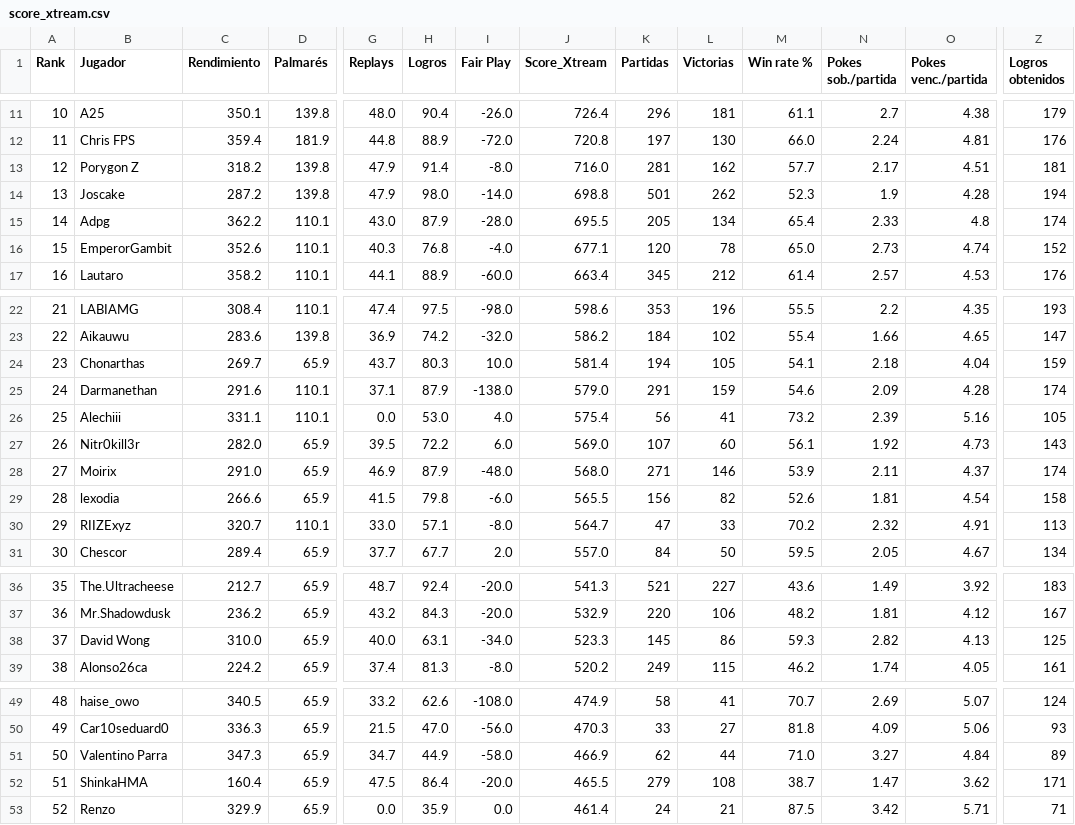
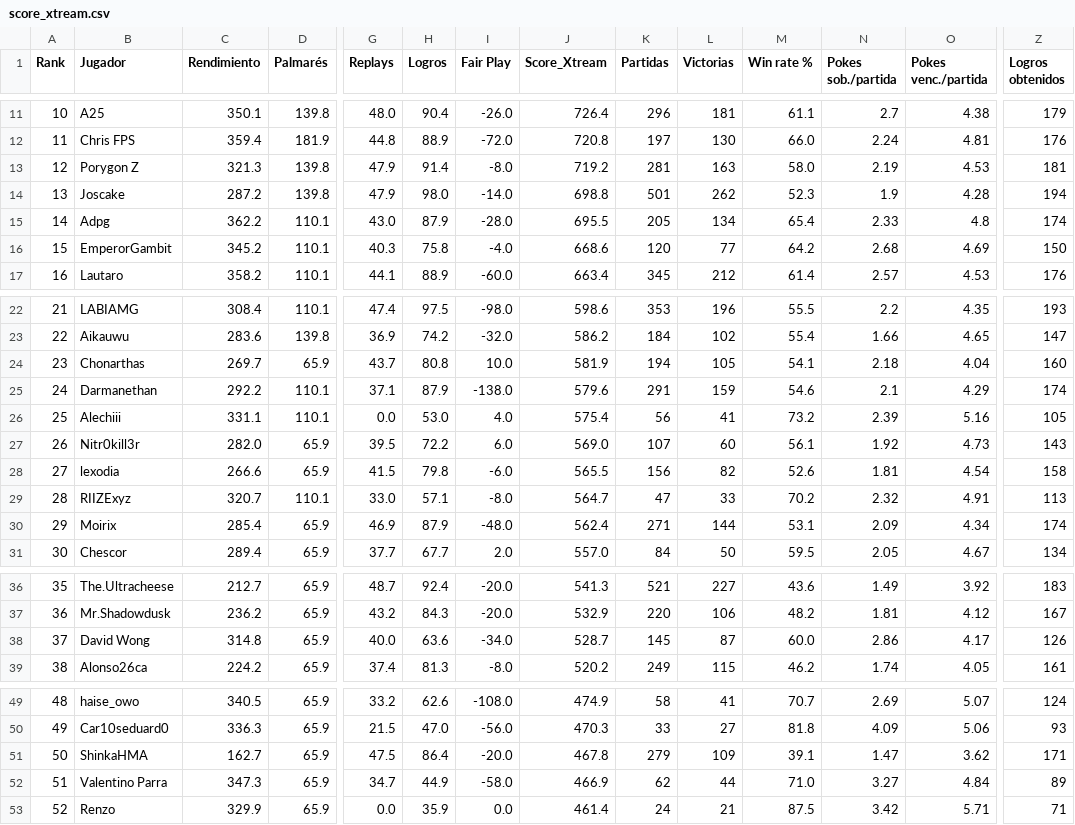
Before and after one commit to carlosacp526/dashboard-torneos-pokemon, a CSV file: data/score_xtream.csv, drawn as a sheet; only a part is shown, gaps mark what is left out; removed rows and columns are numbered as before the commit, all else as after; rows hold the shown columns only; the diff covers the shown part only; the diff names each change by its address in the sheet, - before the commit and + after, or states it on an @@ line.

Commit message:
Actualiza datos precalculados (logros, Score_Xtream, scouting y rankings Monotype I)

```diff
--- a/data/score_xtream.csv
+++ b/data/score_xtream.csv
-C13 (Rendimiento): 318.2
+C13 (Rendimiento): 321.3
-J13 (Score_Xtream): 716.0
+J13 (Score_Xtream): 719.2
-L13 (Victorias): 162
+L13 (Victorias): 163
-M13 (Win rate %): 57.7
+M13 (Win rate %): 58.0
-N13 (Pokes sob./partida): 2.17
+N13 (Pokes sob./partida): 2.19
-O13 (Pokes venc./partida): 4.51
+O13 (Pokes venc./partida): 4.53
-C16 (Rendimiento): 352.6
+C16 (Rendimiento): 345.2
-H16 (Logros): 76.8
+H16 (Logros): 75.8
-J16 (Score_Xtream): 677.1
+J16 (Score_Xtream): 668.6
-L16 (Victorias): 78
+L16 (Victorias): 77
-M16 (Win rate %): 65.0
+M16 (Win rate %): 64.2
-N16 (Pokes sob./partida): 2.73
+N16 (Pokes sob./partida): 2.68
-O16 (Pokes venc./partida): 4.74
+O16 (Pokes venc./partida): 4.69
-Z16 (Logros obtenidos): 152
+Z16 (Logros obtenidos): 150
-H24 (Logros): 80.3
+H24 (Logros): 80.8
-J24 (Score_Xtream): 581.4
+J24 (Score_Xtream): 581.9
-Z24 (Logros obtenidos): 159
+Z24 (Logros obtenidos): 160
-C25 (Rendimiento): 291.6
+C25 (Rendimiento): 292.2
-J25 (Score_Xtream): 579.0
+J25 (Score_Xtream): 579.6
-N25 (Pokes sob./partida): 2.09
+N25 (Pokes sob./partida): 2.1
-O25 (Pokes venc./partida): 4.28
+O25 (Pokes venc./partida): 4.29
-row 28: 27 | Moirix | 291.0 | 65.9 | 46.9 | 87.9 | -48.0 | 568.0 | 271 | 146 | 53.9 | 2.11 | 4.37 | 174
-A28 (Rank): 28
+A28 (Rank): 27
-A29 (Rank): 29
+A29 (Rank): 28
+row 30: 29 | Moirix | 285.4 | 65.9 | 46.9 | 87.9 | -48.0 | 562.4 | 271 | 144 | 53.1 | 2.09 | 4.34 | 174
-C38 (Rendimiento): 310.0
+C38 (Rendimiento): 314.8
-H38 (Logros): 63.1
+H38 (Logros): 63.6
-J38 (Score_Xtream): 523.3
+J38 (Score_Xtream): 528.7
-L38 (Victorias): 86
+L38 (Victorias): 87
-M38 (Win rate %): 59.3
+M38 (Win rate %): 60.0
-N38 (Pokes sob./partida): 2.82
+N38 (Pokes sob./partida): 2.86
-O38 (Pokes venc./partida): 4.13
+O38 (Pokes venc./partida): 4.17
-Z38 (Logros obtenidos): 125
+Z38 (Logros obtenidos): 126
+row 51: 50 | ShinkaHMA | 162.7 | 65.9 | 47.5 | 86.4 | -20.0 | 467.8 | 279 | 109 | 39.1 | 1.47 | 3.62 | 171
-A52 (Rank): 50
+A52 (Rank): 51
-row 52: 51 | ShinkaHMA | 160.4 | 65.9 | 47.5 | 86.4 | -20.0 | 465.5 | 279 | 108 | 38.7 | 1.47 | 3.62 | 171
```
Also changed, not shown: 10 edited cells elsewhere in this file, 3 other files.
